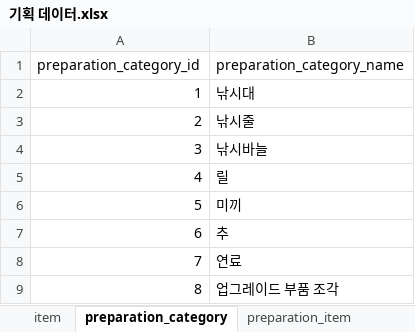
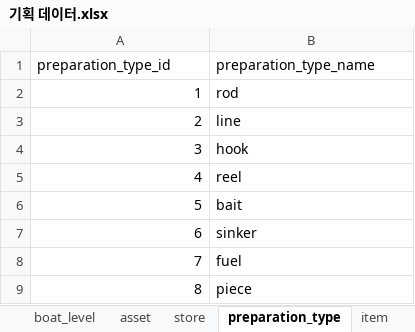
Before and after one commit to nayoonv/game-uruk2, an Excel workbook: 기획 데이터.xlsx, sheet preparation_type, drawn as a sheet; values as stored, in another font and other column widths than the file's, no borders; the diff names each change by its address in the sheet, - before the commit and + after, or states it on an @@ line.

```diff
--- a/기획 데이터.xlsx (sheet preparation_type)
+++ b/기획 데이터.xlsx (sheet preparation_type)
-sheet tab: preparation_category
+sheet tab: preparation_type
-sheet tab: preparation_item
+sheet tab: boat_level
+sheet tab: asset
+sheet tab: store
@@ sheet tab order changed: boat_level | asset | store | preparation_type | item @@
-A1: preparation_category_id
+A1: preparation_type_id
-B1: preparation_category_name
+B1: preparation_type_name
-B2 (preparation_type_name): 낚시대
+B2 (preparation_type_name): rod
-B3 (preparation_type_name): 낚시줄
+B3 (preparation_type_name): line
-B4 (preparation_type_name): 낚시바늘
+B4 (preparation_type_name): hook
-B5 (preparation_type_name): 릴
+B5 (preparation_type_name): reel
-B6 (preparation_type_name): 미끼
+B6 (preparation_type_name): bait
-B7 (preparation_type_name): 추
+B7 (preparation_type_name): sinker
-B8 (preparation_type_name): 연료
+B8 (preparation_type_name): fuel
-B9 (preparation_type_name): 업그레이드 부품 조각
+B9 (preparation_type_name): piece
```
Also changed, not shown: sheet line, sheet fish, sheet item, sheet piece, sheet bait, sheet sinker, 6 more sheets, other sheet tabs, 테이블 구성.xlsx.
